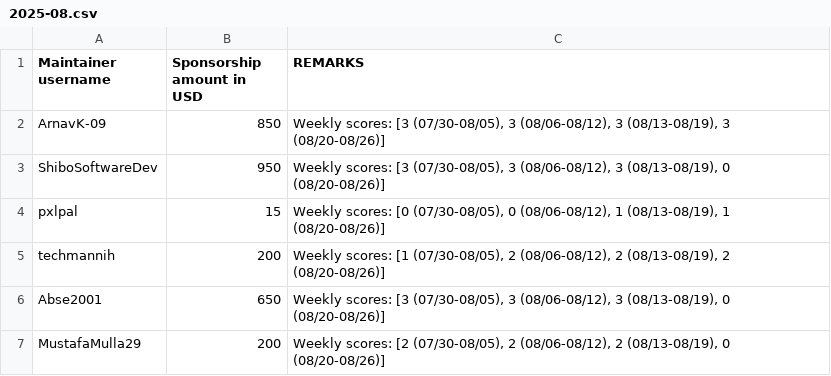
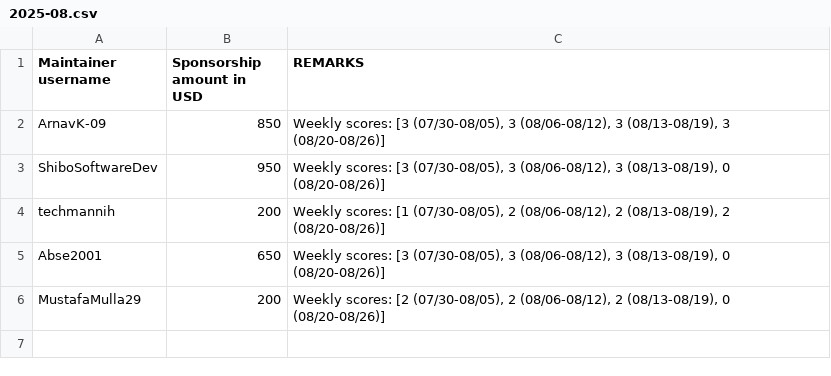
Before and after one commit to tscircuit/contribution-tracker, a CSV file: sponsorships/2025-08.csv, drawn as a sheet; the diff names each change by its address in the sheet, - before the commit and + after, or states it on an @@ line.

Commit message:
Remove pxlpal from sponsorships for August 2025
Removed pxlpal from the sponsorships list.

```diff
--- a/sponsorships/2025-08.csv
+++ b/sponsorships/2025-08.csv
-row 4: pxlpal | 15 | Weekly scores: [0 (07/30-08/05), 0 (08/06-08/12), 1 (08/13-08/19), 1 (08/20-08/26)]
```
